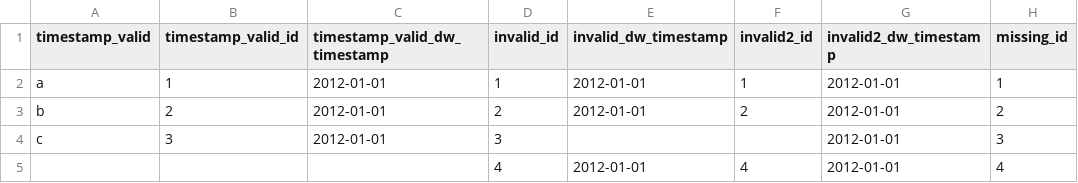
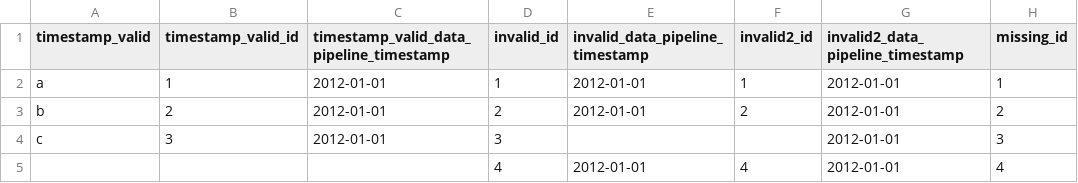
Before and after one commit to pageuppeople-opensource/pageup-dbt-utils, a CSV file: integration_tests/data/load/schema_tests/has_timestamp/load_has_timestamp_test.csv, drawn as a sheet.

Commit message:
Fix tests.

```diff
--- a/integration_tests/data/load/schema_tests/has_timestamp/load_has_timestamp_test.csv
+++ b/integration_tests/data/load/schema_tests/has_timestamp/load_has_timestamp_test.csv
@@ -1,2 +1,2 @@
-timestamp_valid,timestamp_valid_id,timestamp_valid_dw_timestamp,invalid_id,invalid_dw_timestamp,invalid2_id,invalid2_dw_timestamp,missing_id
+timestamp_valid,timestamp_valid_id,timestamp_valid_data_pipeline_timestamp,invalid_id,invalid_data_pipeline_timestamp,invalid2_id,invalid2_data_pipeline_timestamp,missing_id
 a,1,2012-01-01,1,2012-01-01,1,2012-01-01,1
```
Also changed, not shown: 1 other file.
